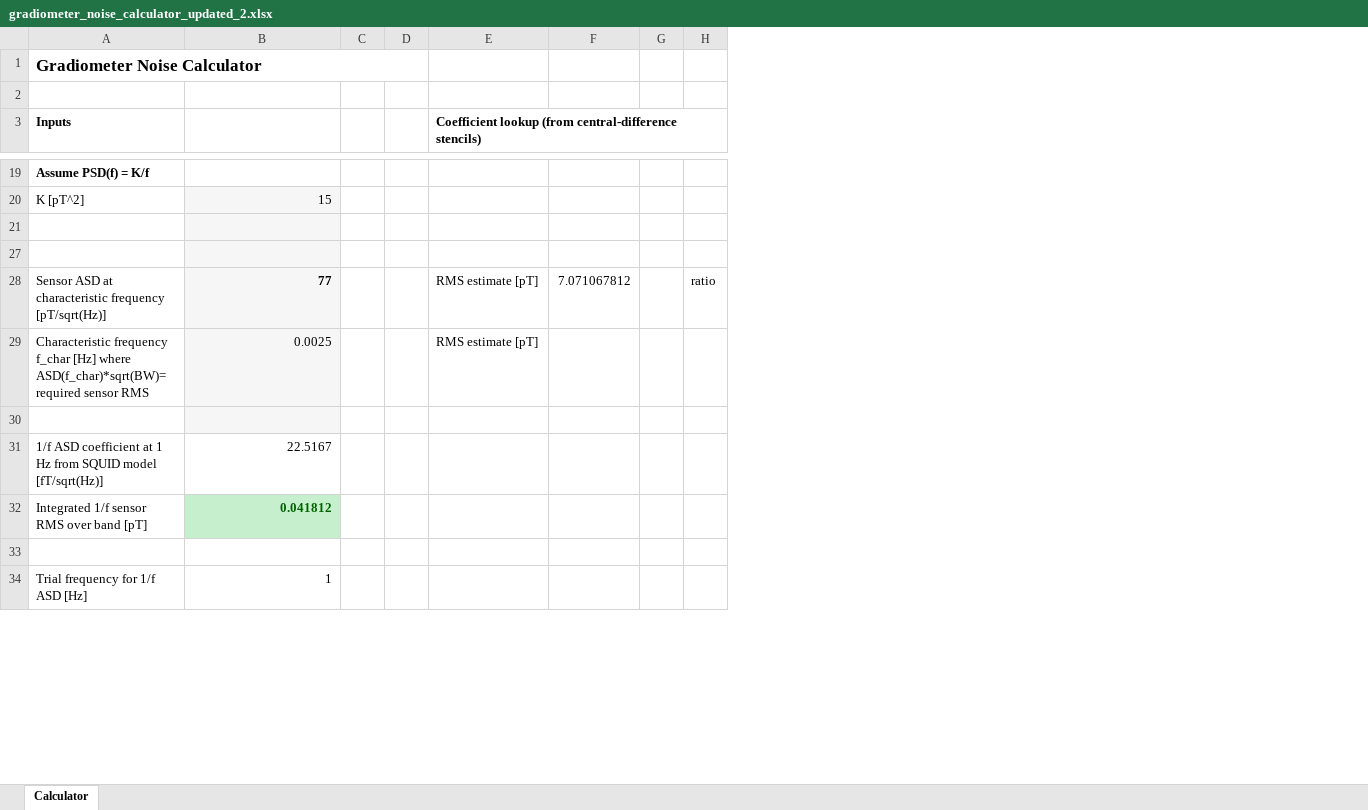
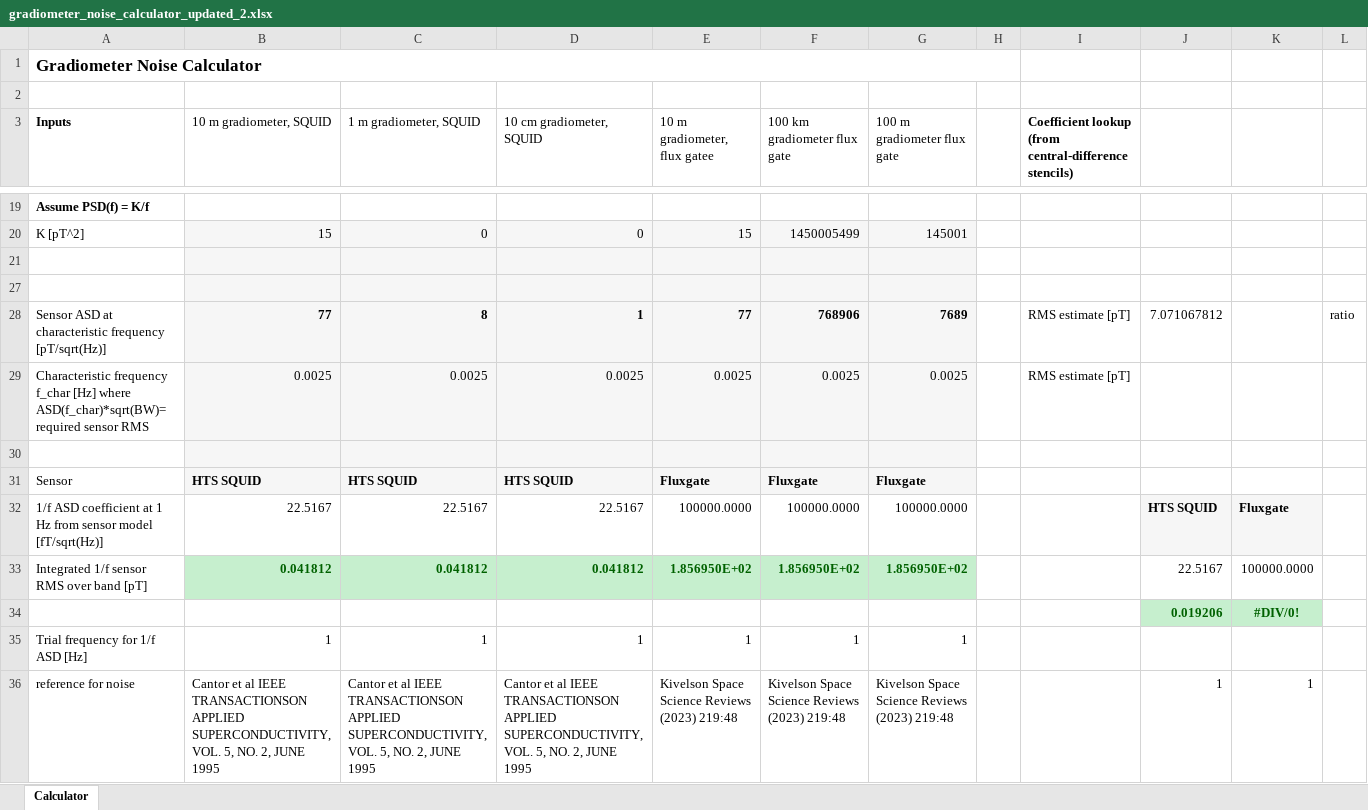
Before and after one commit to malindeman1999/gradiometer, an Excel workbook: noise/gradiometer_noise_calculator_updated_2.xlsx, sheet Calculator, drawn as a sheet; only a part is shown, gaps mark what is left out; values as stored, in another font and other column widths than the file's, no borders; charts and pictures not drawn; removed rows and columns are numbered as before the commit, all else as after; rows hold the shown columns only; the diff covers the shown part only; the diff names each change by its address in the sheet, - before the commit and + after, or states it on an @@ line.

```diff
--- a/noise/gradiometer_noise_calculator_updated_2.xlsx (sheet Calculator)
+++ b/noise/gradiometer_noise_calculator_updated_2.xlsx (sheet Calculator)
-column C, empty
+column C (1 m gradiometer, SQUID), rows 20-29: 0 |  |  | 8 | 0.0025; rows 32-35: 22.5167 | 0.041812 |  | 1
+column D (10 cm gradiometer, SQUID), rows 20-29: 0 |  |  | 1 | 0.0025; rows 32-35: 22.5167 | 0.041812 |  | 1
+column E (10 m gradiometer, flux gatee), rows 20-29: 15 |  |  | 77 | 0.0025; rows 32-35: 100000.0000 | 1.856950E+02 |  | 1
+column F (100 km gradiometer flux gate), rows 20-29: 1450005499 |  |  | 768906 | 0.0025; rows 32-35: 100000.0000 | 1.856950E+02 |  | 1
+column G (100 m gradiometer flux gate), rows 20-29: 145001 |  |  | 7689 | 0.0025; rows 32-35: 100000.0000 | 1.856950E+02 |  | 1
-column G, empty
+column K, rows 32-34: Fluxgate | 100000.0000 | #DIV/0!
-B3: (empty)
+B3: 10 m gradiometer, SQUID
+row 31: Sensor | HTS SQUID | HTS SQUID | HTS SQUID | Fluxgate | Fluxgate | Fluxgate
-A32 (Inputs): …Hz from SQUID model [fT/sqrt(Hz)]
+A32 (Inputs): …Hz from sensor model [fT/sqrt(Hz)]
-J32: (empty)
+J32: HTS SQUID
-J32 fill: none
+J32 fill: #F6F6F6
-J33: (empty)
+J33: 22.5167
-row 34: (empty)
+row 34:  |  |  |  |  |  |  |  |  | 0.019206 | #DIV/0!
-J34 fill: none
+J34 fill: #C6EFCE
+row 36: reference for noise | Cantor et al IEEE TRANSACTIONSON APPLIED SUPERCONDUCTIVITY, VOL. 5, NO. 2, JUNE 1995 | Cantor et al IEEE TRANSACTIONSON APPLIED SUPERCONDUCTIVITY, VOL. 5, NO. 2, JUNE 1995 | Cantor et al IEEE TRANSACTIONSON APPLIED SUPERCONDUCTIVITY, VOL. 5, NO. 2, JUNE 1995 | Kivelson Space Science Reviews (2023) 219:48 | Kivelson Space Science Reviews (2023) 219:48 | Kivelson Space Science Reviews (2023) 219:48 |  |  | 1 | 1
```
Also changed, not shown: 5 edited cells and cell formats elsewhere in this sheet, formulas that keep their value, hidden cells, charts or pictures, 12 other files.
